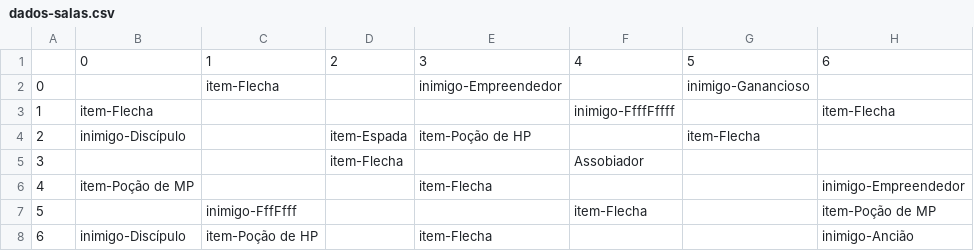
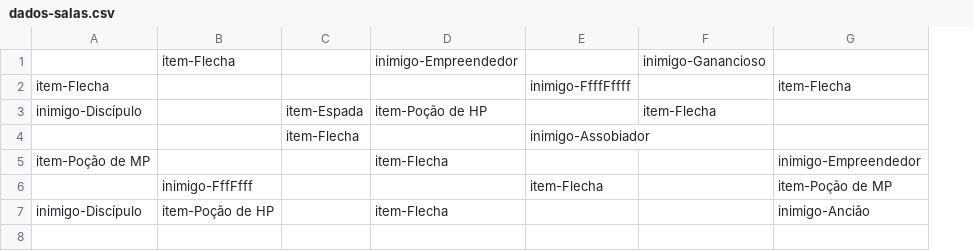
Before and after one commit to GuPecz/Projeto-Final-MC322-1S23, a CSV file: game/resources/dados-salas.csv, drawn as a sheet; removed rows and columns are numbered as before the commit, all else as after; the diff names each change by its address in the sheet, - before the commit and + after, or states it on an @@ line.

Commit message:
corrigir inimigo sem classe

```diff
--- a/game/resources/dados-salas.csv
+++ b/game/resources/dados-salas.csv
-column A, rows 2-8: 0 | 1 | 2 | 3 | 4 | 5 | 6
-row 1:  | 0 | 1 | 2 | 3 | 4 | 5 | 6
-E4: Assobiador
+E4: inimigo-Assobiador
```
